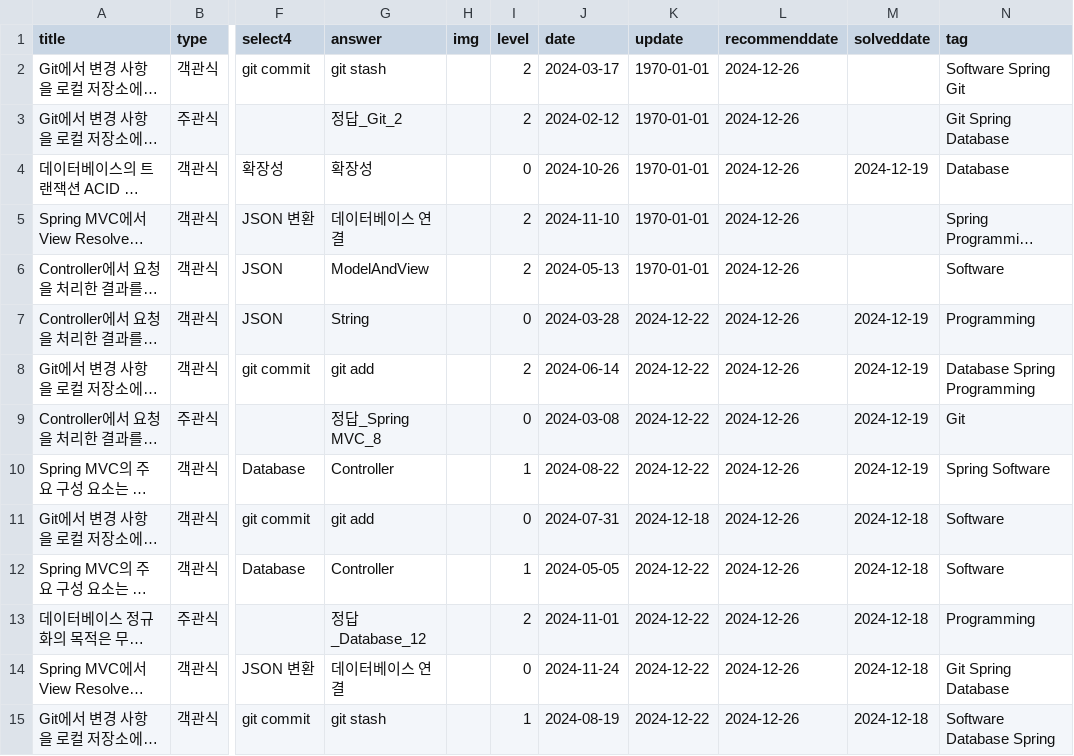
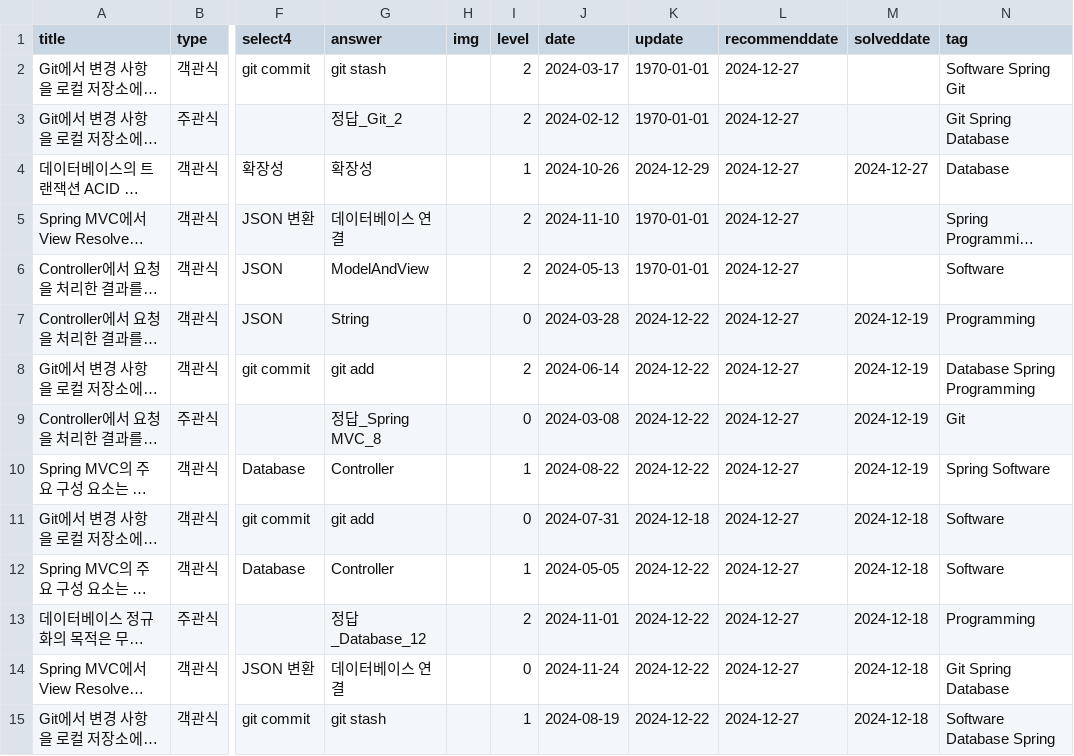
Before and after one commit to haerim-kweon/HowAboutQuestion, a CSV file: public/question.csv, drawn as a sheet; only a part is shown, gaps mark what is left out; long unchanged cells end in …; the diff covers the shown part only; the diff names each change by its address in the sheet, - before the commit and + after, or states it on an @@ line.

```diff
--- a/public/question.csv
+++ b/public/question.csv
-L2:L15 (recommenddate): 2024-12-26
+L2:L15 (recommenddate): 2024-12-27
-I4 (level): 0
+I4 (level): 1
-K4 (update): 1970-01-01
+K4 (update): 2024-12-29
-M4 (solveddate): 2024-12-19
+M4 (solveddate): 2024-12-27
```
Also changed, not shown: 53 edited cells elsewhere in this file, 4 other files.
